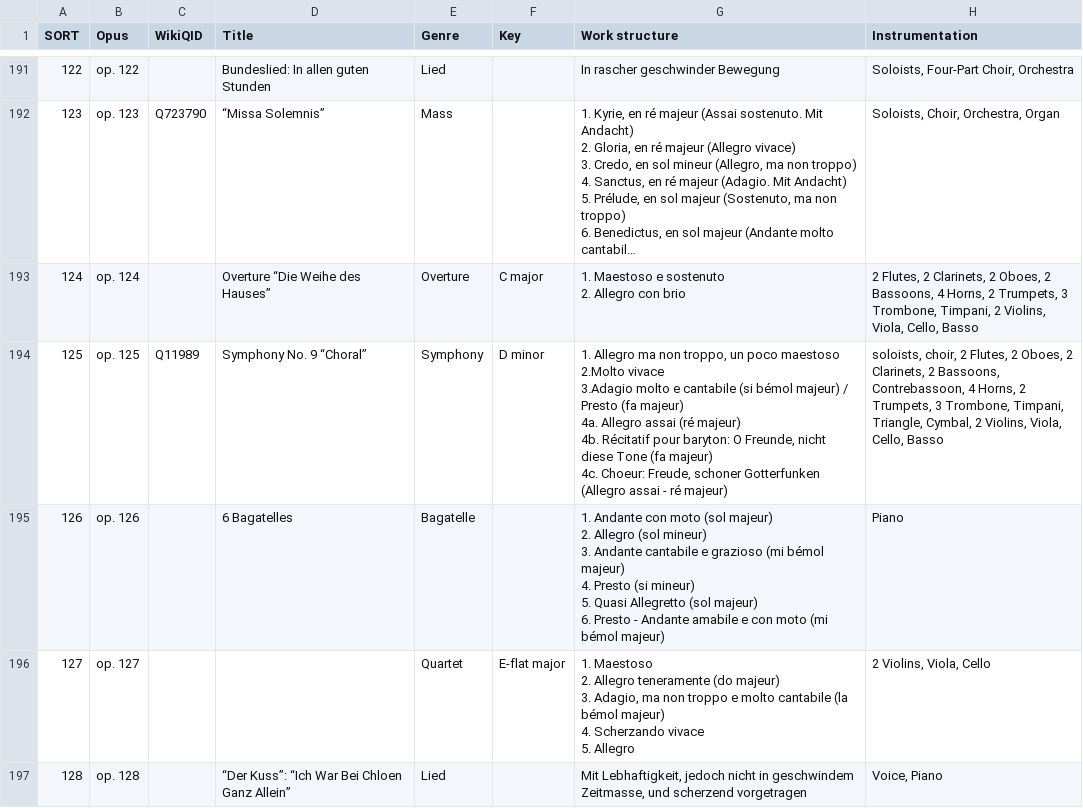
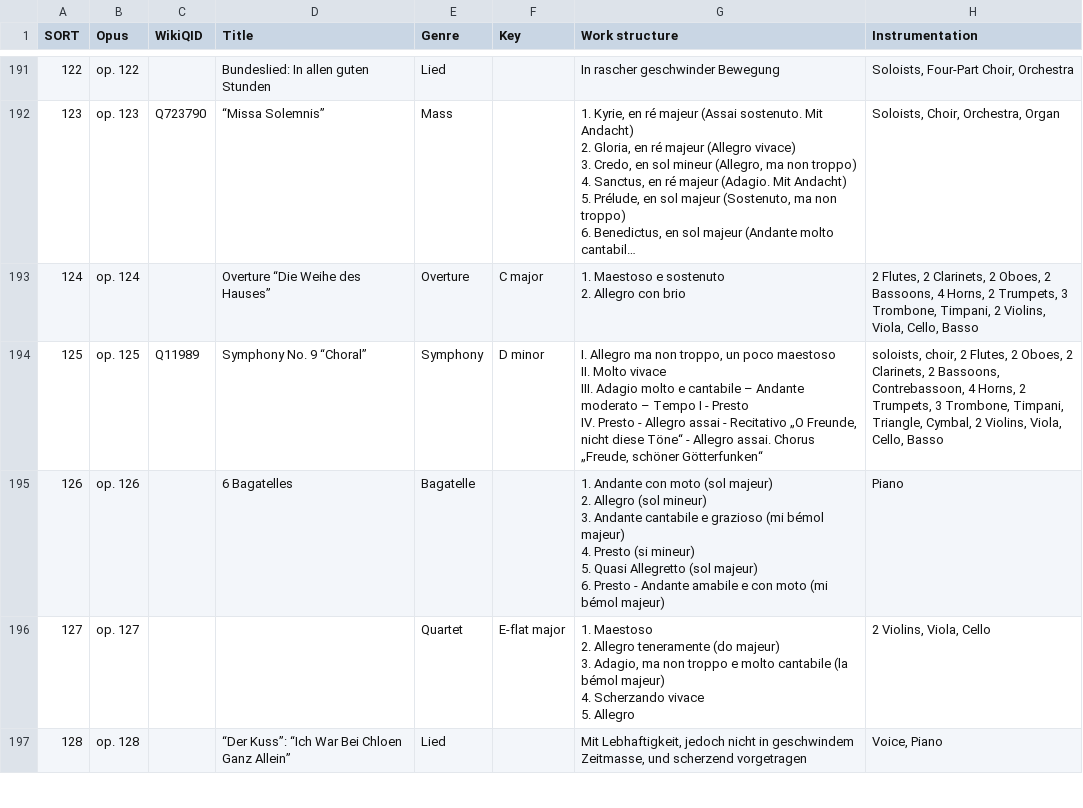
Before and after one commit to KenParker-CN/Konzert-database, a CSV file: data/catalogues/Beethoven.csv, drawn as a sheet; only a part is shown, gaps mark what is left out; long unchanged cells end in …; ↵ is a line break in a cell; the diff names each change by its address in the sheet, - before the commit and + after, or states it on an @@ line.

Commit message:
update Beethoven's worklist

```diff
--- a/data/catalogues/Beethoven.csv
+++ b/data/catalogues/Beethoven.csv
-G194 (Work structure): 1. Allegro ma non troppo, un poco maestoso ↵ 2.Molto vivace ↵ 3.Adagio molto e cantabile (si bémol majeur) / Presto (fa majeur) ↵ 4a. Allegro assai (ré majeur) ↵ 4b. Récitatif pour baryton: O Freunde, nicht diese Tone (fa majeur) ↵ 4c. Choeur: Freude, schoner Gotterfunken (Allegro assai - ré majeur)
+G194 (Work structure): I. Allegro ma non troppo, un poco maestoso ↵ II. Molto vivace ↵ III. Adagio molto e cantabile – Andante moderato – Tempo I - Presto ↵ IV. Presto - Allegro assai - Recitativo „O Freunde, nicht diese Töne“ - Allegro assai. Chorus „Freude, schöner Götterfunken“
```
